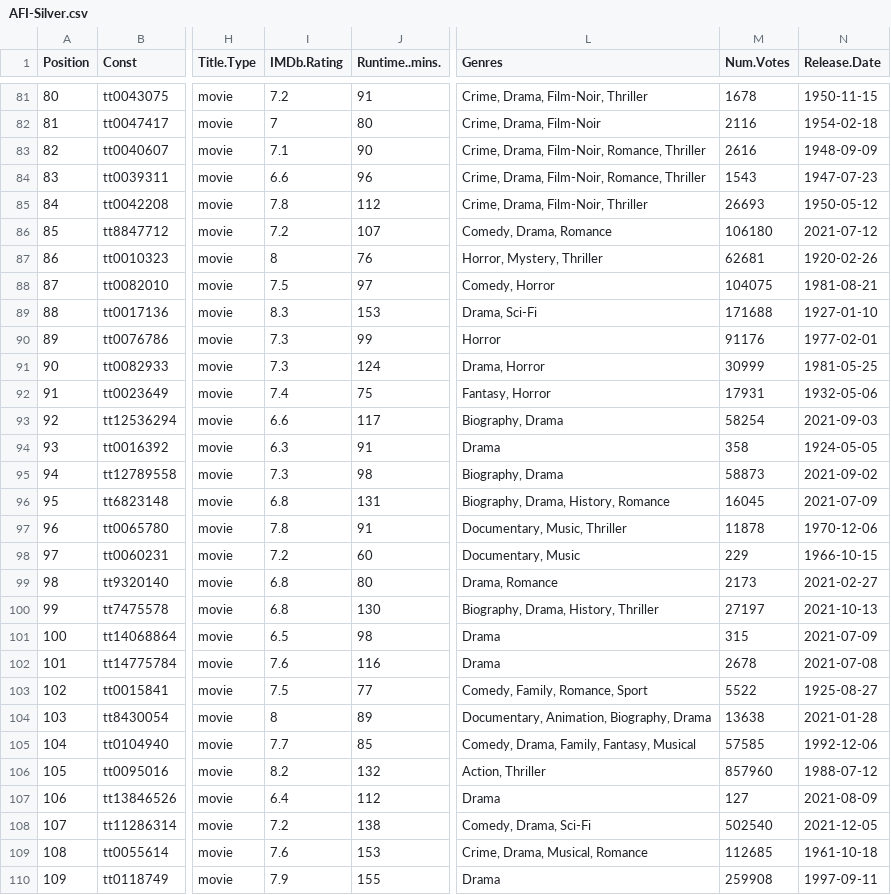
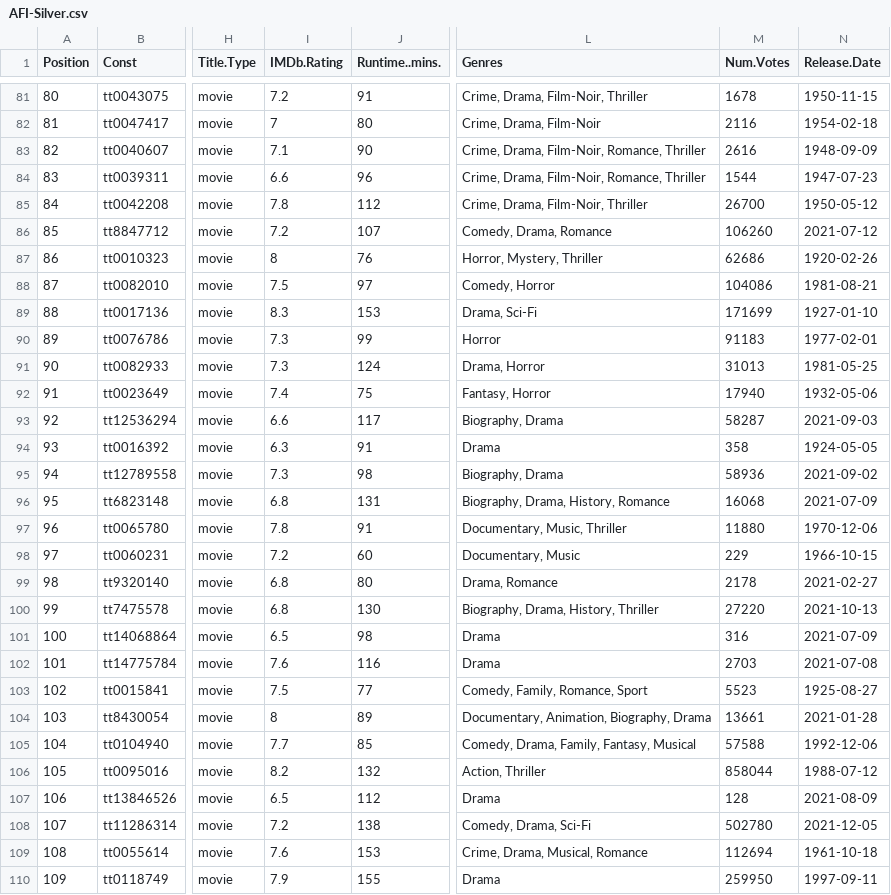
Before and after one commit to jacobmgreer/Media-Consumption, a CSV file: datasets/AFI-Silver.csv, drawn as a sheet; only a part is shown, gaps mark what is left out; the diff covers the shown part only; the diff names each change by its address in the sheet, - before the commit and + after, or states it on an @@ line.

```diff
--- a/datasets/AFI-Silver.csv
+++ b/datasets/AFI-Silver.csv
-M84 (Num.Votes): 1543
+M84 (Num.Votes): 1544
-M85 (Num.Votes): 26693
+M85 (Num.Votes): 26700
-M86 (Num.Votes): 106180
+M86 (Num.Votes): 106260
-M87 (Num.Votes): 62681
+M87 (Num.Votes): 62686
-M88 (Num.Votes): 104075
+M88 (Num.Votes): 104086
-M89 (Num.Votes): 171688
+M89 (Num.Votes): 171699
-M90 (Num.Votes): 91176
+M90 (Num.Votes): 91183
-M91 (Num.Votes): 30999
+M91 (Num.Votes): 31013
-M92 (Num.Votes): 17931
+M92 (Num.Votes): 17940
-M93 (Num.Votes): 58254
+M93 (Num.Votes): 58287
-M95 (Num.Votes): 58873
+M95 (Num.Votes): 58936
-M96 (Num.Votes): 16045
+M96 (Num.Votes): 16068
-M97 (Num.Votes): 11878
+M97 (Num.Votes): 11880
-M99 (Num.Votes): 2173
+M99 (Num.Votes): 2178
-M100 (Num.Votes): 27197
+M100 (Num.Votes): 27220
-M101 (Num.Votes): 315
+M101 (Num.Votes): 316
-M102 (Num.Votes): 2678
+M102 (Num.Votes): 2703
-M103 (Num.Votes): 5522
+M103 (Num.Votes): 5523
-M104 (Num.Votes): 13638
+M104 (Num.Votes): 13661
-M105 (Num.Votes): 57585
+M105 (Num.Votes): 57588
-M106 (Num.Votes): 857960
+M106 (Num.Votes): 858044
-I107 (IMDb.Rating): 6.4
+I107 (IMDb.Rating): 6.5
-M107 (Num.Votes): 127
+M107 (Num.Votes): 128
-M108 (Num.Votes): 502540
+M108 (Num.Votes): 502780
-M109 (Num.Votes): 112685
+M109 (Num.Votes): 112694
-M110 (Num.Votes): 259908
+M110 (Num.Votes): 259950
```
Also changed, not shown: 1 added row and 139 edited cells elsewhere in this file, datasets/GreatFilmsEbert/Data.csv, datasets/NYT1000/NYT1000Data.csv, 7 other files.
